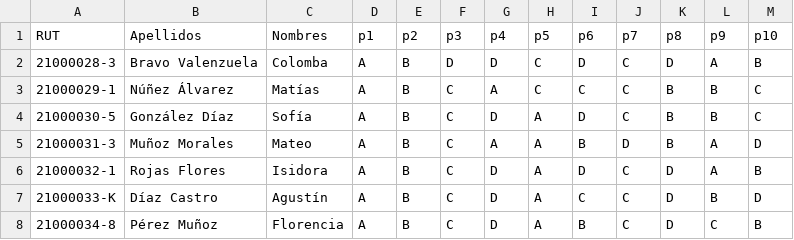
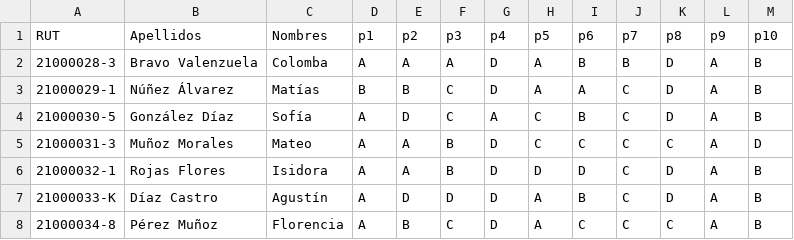
Before and after one commit to Martinviald/EdTech, a CSV file: packages/db/data/e2e-answer-sheets/lectura-2A-final-2026.csv, drawn as a sheet; only a part is shown; the diff covers the shown part only.

```diff
--- a/packages/db/data/e2e-answer-sheets/lectura-2A-final-2026.csv
+++ b/packages/db/data/e2e-answer-sheets/lectura-2A-final-2026.csv
@@ -1,8 +1,8 @@
 RUT,Apellidos,Nombres,p1,p2,p3,p4,p5,p6,p7,p8,p9,p10
-21000028-3,Bravo Valenzuela,Colomba,A,B,D,D,C,D,C,D,A,B
-21000029-1,Núñez Álvarez,Matías,A,B,C,A,C,C,C,B,B,C
-21000030-5,González Díaz,Sofía,A,B,C,D,A,D,C,B,B,C
-21000031-3,Muñoz Morales,Mateo,A,B,C,A,A,B,D,B,A,D
-21000032-1,Rojas Flores,Isidora,A,B,C,D,A,D,C,D,A,B
-21000033-K,Díaz Castro,Agustín,A,B,C,D,A,C,C,D,B,D
-21000034-8,Pérez Muñoz,Florencia,A,B,C,D,A,B,C,D,C,B
+21000028-3,Bravo Valenzuela,Colomba,A,A,A,D,A,B,B,D,A,B
+21000029-1,Núñez Álvarez,Matías,B,B,C,D,A,A,C,D,A,B
+21000030-5,González Díaz,Sofía,A,D,C,A,C,B,C,D,A,B
+21000031-3,Muñoz Morales,Mateo,A,A,B,D,C,C,C,C,A,D
+21000032-1,Rojas Flores,Isidora,A,A,B,D,D,D,C,D,A,B
+21000033-K,Díaz Castro,Agustín,A,D,D,D,A,B,C,D,A,B
+21000034-8,Pérez Muñoz,Florencia,A,B,C,D,A,C,C,C,A,B
```
Also changed, not shown: 53 edited cells elsewhere in this file, packages/db/data/e2e-answer-sheets/matematica-2B-diagnostico-2026.csv, 13 other files.
